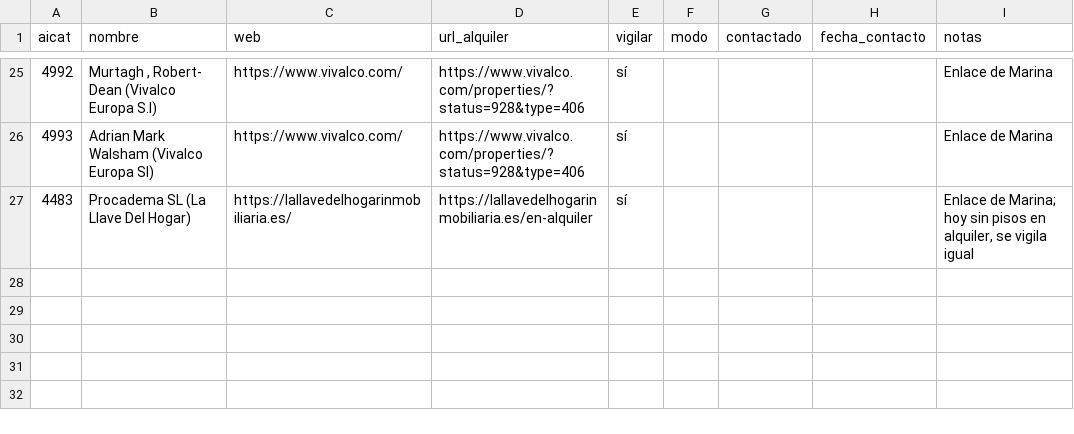
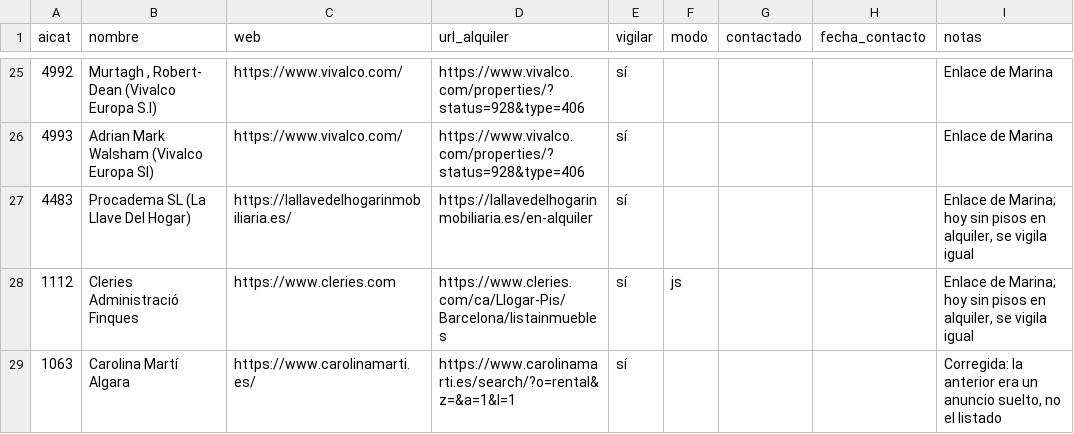
Before and after one commit to MarinaSallent/rastreador-pisos, a CSV file: mis_agencias.csv, drawn as a sheet; only a part is shown, gaps mark what is left out; the diff names each change by its address in the sheet, - before the commit and + after, or states it on an @@ line.

```diff
--- a/mis_agencias.csv
+++ b/mis_agencias.csv
+row 28: 1112 | Cleries Administració Finques | https://www.cleries.com | https://www.cleries.com/ca/Llogar-Pis/Barcelona/listainmuebles | sí | js |  |  | Enlace de Marina; hoy sin pisos en alquiler, se vigila igual
+row 29: 1063 | Carolina Martí Algara | https://www.carolinamarti.es/ | https://www.carolinamarti.es/search/?o=rental&z=&a=1&l=1 | sí |  |  |  | Corregida: la anterior era un anuncio suelto, no el listado
```
Also changed, not shown: 2 other files.
